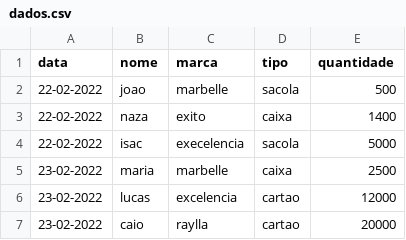
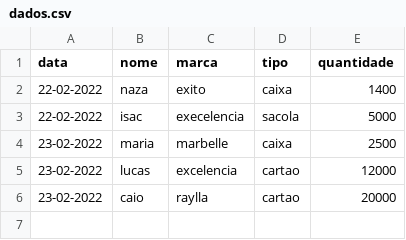
Before and after one commit to batistajoao54/portifolio-desenvolvendo, a CSV file: dados.csv, drawn as a sheet; the diff names each change by its address in the sheet, - before the commit and + after, or states it on an @@ line.

Commit message:
Update dados.csv
excluindo

```diff
--- a/dados.csv
+++ b/dados.csv
-row 2: 22-02-2022 | joao | marbelle | sacola | 500
```
